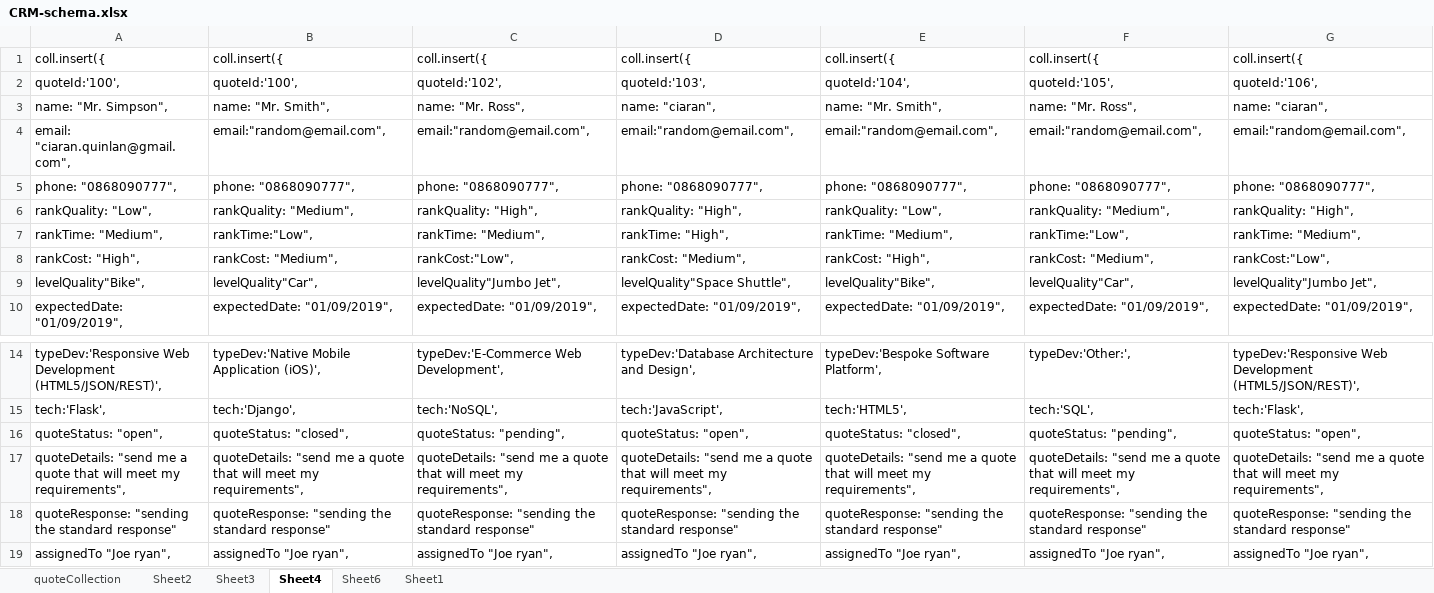
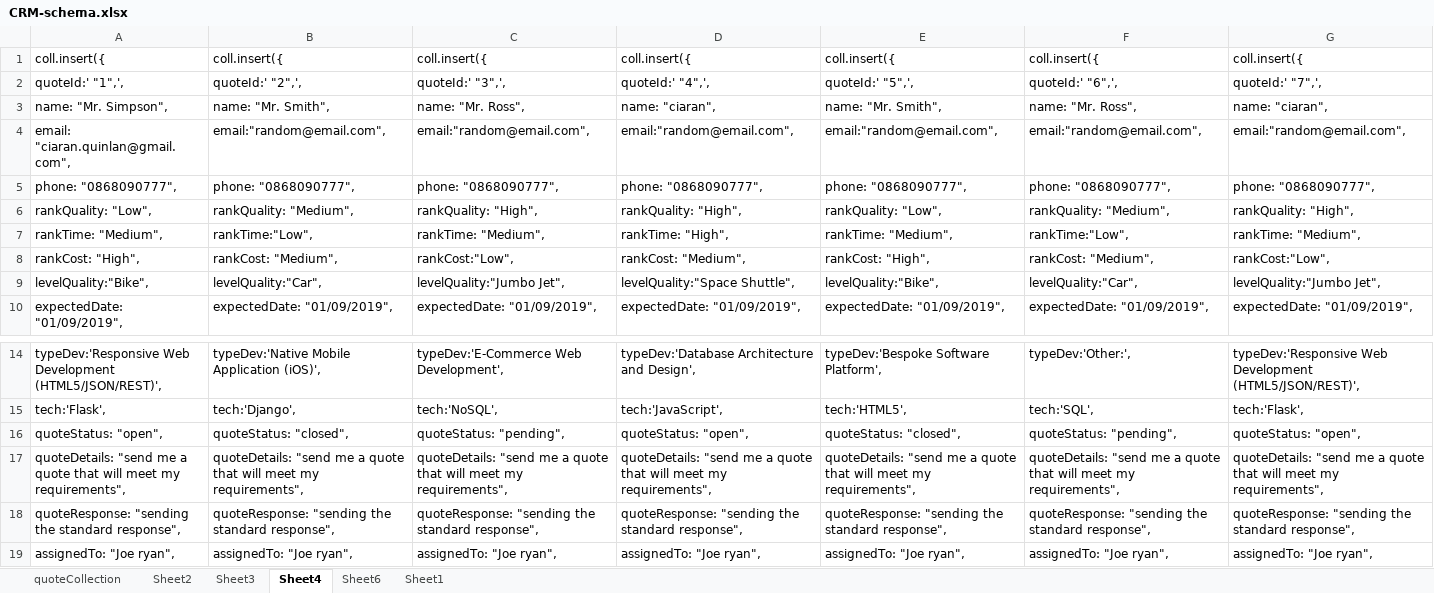
Before and after one commit to Code-Institute-Submissions/project3-8, an Excel workbook: drafts/CRM-schema.xlsx, sheet Sheet4, drawn as a sheet; only a part is shown, gaps mark what is left out; values as stored, in another font and other column widths than the file's, no borders; removed rows and columns are numbered as before the commit, all else as after; rows hold the shown columns only; the diff covers the shown part only; the diff names each change by its address in the sheet, - before the commit and + after, or states it on an @@ line.

```diff
--- a/drafts/CRM-schema.xlsx (sheet Sheet4)
+++ b/drafts/CRM-schema.xlsx (sheet Sheet4)
-row 2: quoteId:'100', | quoteId:'100', | quoteId:'102', | quoteId:'103', | quoteId:'104', | quoteId:'105', | quoteId:'106',
+row 2: quoteId:' "1",', | quoteId:' "2",', | quoteId:' "3",', | quoteId:' "4",', | quoteId:' "5",', | quoteId:' "6",', | quoteId:' "7",',
-A9: levelQuality"Bike",
+A9: levelQuality:"Bike",
-B9: levelQuality"Car",
+B9: levelQuality:"Car",
-C9: levelQuality"Jumbo Jet",
+C9: levelQuality:"Jumbo Jet",
-D9: levelQuality"Space Shuttle",
+D9: levelQuality:"Space Shuttle",
-E9: levelQuality"Bike",
+E9: levelQuality:"Bike",
-F9: levelQuality"Car",
+F9: levelQuality:"Car",
-G9: levelQuality"Jumbo Jet",
+G9: levelQuality:"Jumbo Jet",
-A18: …the standard response"
+A18: …the standard response",
-B18: …the standard response"
+B18: …the standard response",
-C18: …the standard response"
+C18: …the standard response",
-D18: …the standard response"
+D18: …the standard response",
-E18: …the standard response"
+E18: …the standard response",
-F18: …the standard response"
+F18: …the standard response",
-G18: …the standard response"
+G18: …the standard response",
-A19: assignedTo "Joe ryan",
+A19: assignedTo: "Joe ryan",
-B19: assignedTo "Joe ryan",
+B19: assignedTo: "Joe ryan",
-C19: assignedTo "Joe ryan",
+C19: assignedTo: "Joe ryan",
-D19: assignedTo "Joe ryan",
+D19: assignedTo: "Joe ryan",
-E19: assignedTo "Joe ryan",
+E19: assignedTo: "Joe ryan",
-F19: assignedTo "Joe ryan",
+F19: assignedTo: "Joe ryan",
-G19: assignedTo "Joe ryan",
+G19: assignedTo: "Joe ryan",
```
Also changed, not shown: 89 edited cells elsewhere in this sheet, sheet Sheet3, sheet Sheet1, sheet Sheet6, 6 other files.
